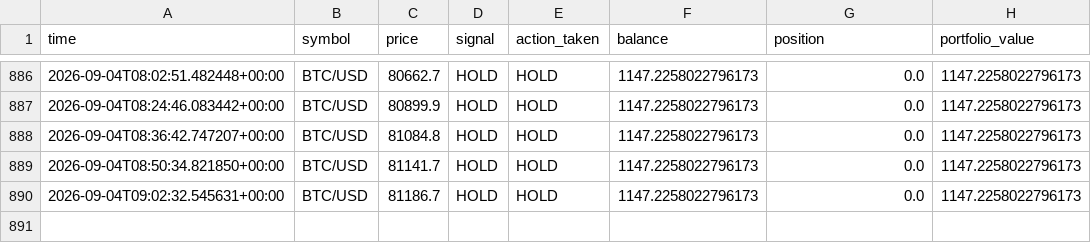
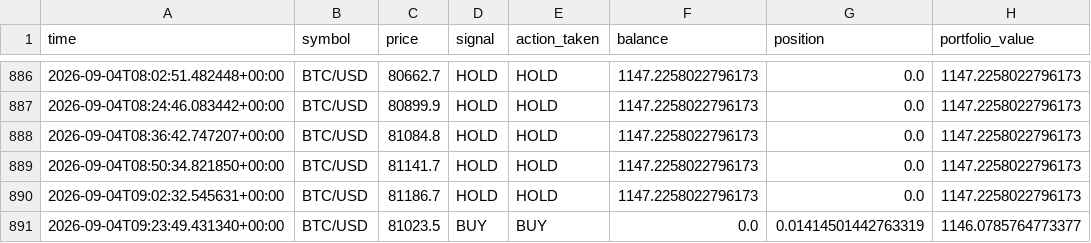
Before and after one commit to rjudd250/Crypto-paper-bot, a CSV file: data/trade_log.csv, drawn as a sheet; only a part is shown, gaps mark what is left out; the diff names each change by its address in the sheet, - before the commit and + after, or states it on an @@ line.

```diff
--- a/data/trade_log.csv
+++ b/data/trade_log.csv
+row 891: 2026-09-04T09:23:49.431340+00:00 | BTC/USD | 81023.5 | BUY | BUY | 0.0 | 0.01414501442763319 | 1146.0785764773377
```
Also changed, not shown: 1 other file.
